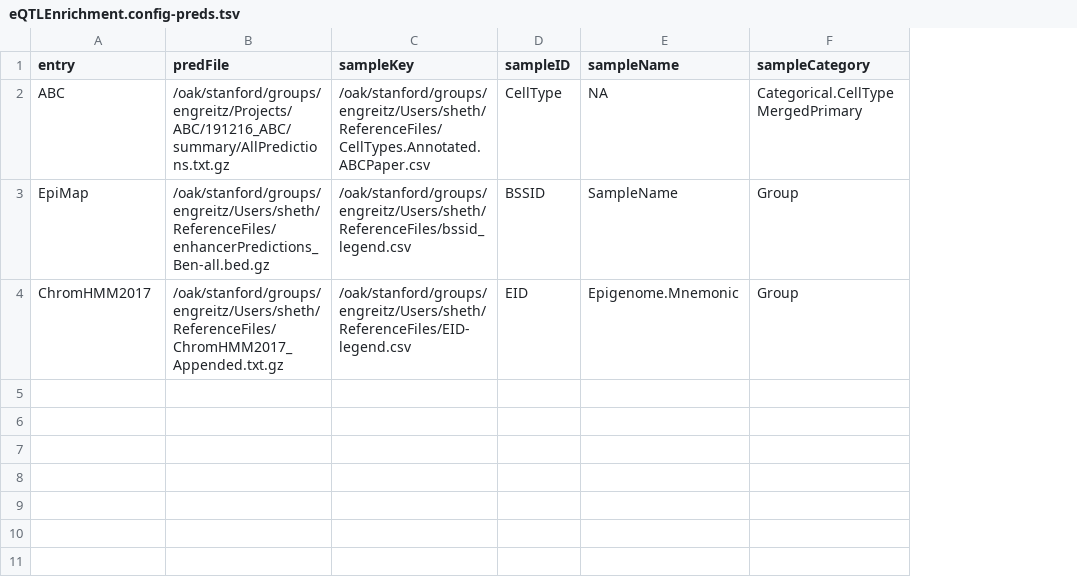
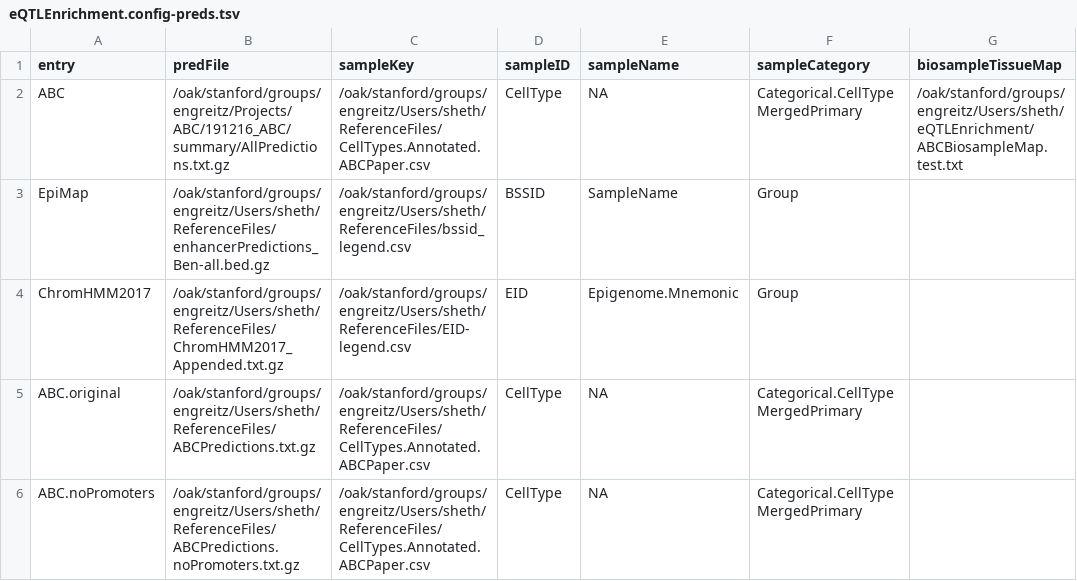
Before and after one commit to EngreitzLab/eQTLEnrichment, a TSV file: config/eQTLEnrichment.config-preds.tsv, drawn as a sheet; the diff names each change by its address in the sheet, - before the commit and + after, or states it on an @@ line.

```diff
--- a/config/eQTLEnrichment.config-preds.tsv
+++ b/config/eQTLEnrichment.config-preds.tsv
+column G (biosampleTissueMap), row 2: /oak/stanford/groups/engreitz/Users/sheth/eQTLEnrichment/ABCBiosampleMap.test.txt
+row 5: ABC.original | /oak/stanford/groups/engreitz/Users/sheth/ReferenceFiles/ABCPredictions.txt.gz | /oak/stanford/groups/engreitz/Users/sheth/ReferenceFiles/CellTypes.Annotated.ABCPaper.csv | CellType | NA | Categorical.CellTypeMergedPrimary
+row 6: ABC.noPromoters | /oak/stanford/groups/engreitz/Users/sheth/ReferenceFiles/ABCPredictions.noPromoters.txt.gz | /oak/stanford/groups/engreitz/Users/sheth/ReferenceFiles/CellTypes.Annotated.ABCPaper.csv | CellType | NA | Categorical.CellTypeMergedPrimary
```
Also changed, not shown: 14 other files.
